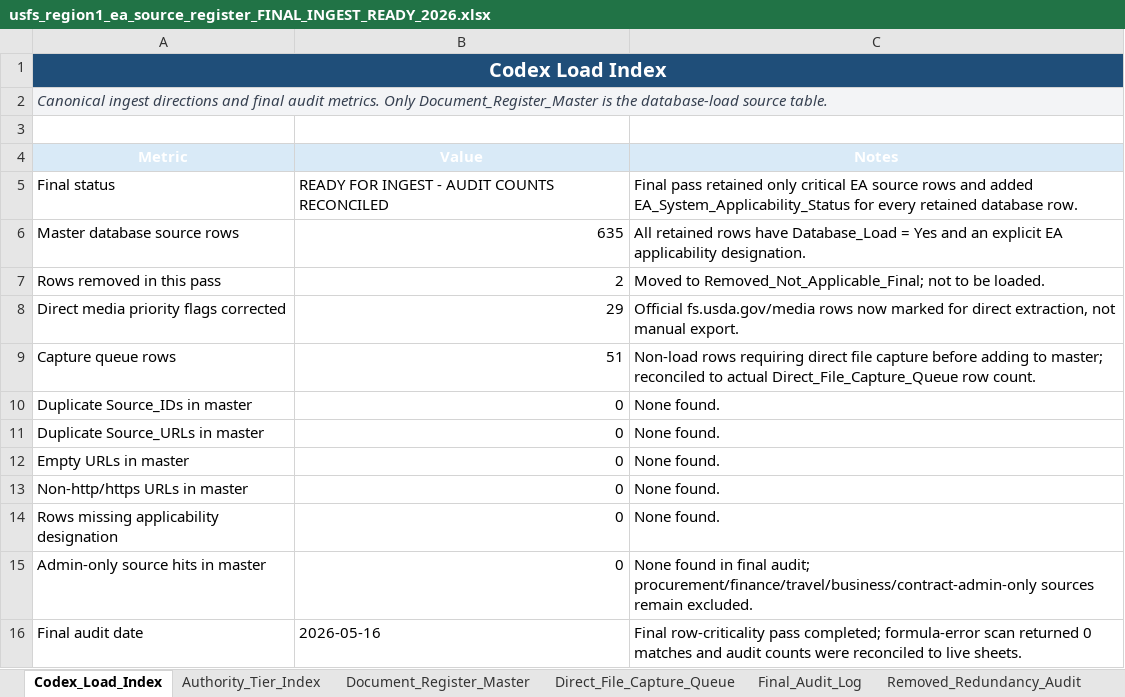
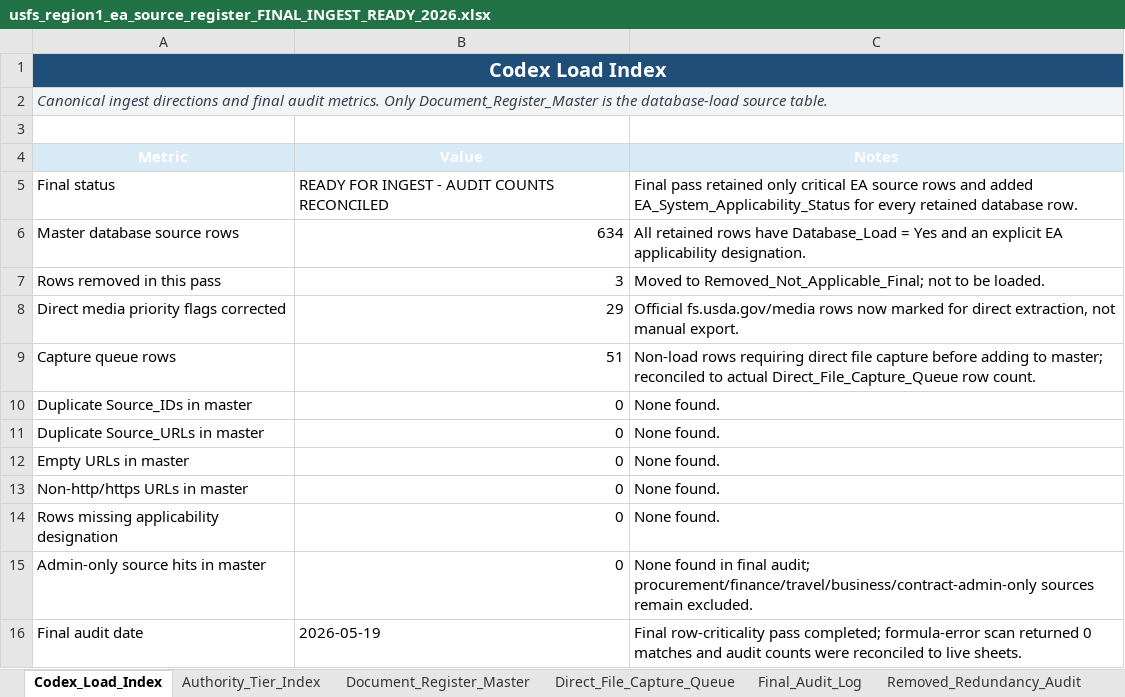
Before and after one commit to chunkstand/r1_EA_compliance, an Excel workbook: usfs_region1_ea_source_register_FINAL_INGEST_READY_2026.xlsx, sheet Codex_Load_Index, drawn as a sheet; values as stored, in another font and other column widths than the file's, no borders; table styles not drawn; the diff names each change by its address in the sheet, - before the commit and + after, or states it on an @@ line.

```diff
--- a/usfs_region1_ea_source_register_FINAL_INGEST_READY_2026.xlsx (sheet Codex_Load_Index)
+++ b/usfs_region1_ea_source_register_FINAL_INGEST_READY_2026.xlsx (sheet Codex_Load_Index)
-B6 (Value): 635
+B6 (Value): 634
-B7 (Value): 2
+B7 (Value): 3
-B16 (Value): 2026-05-16
+B16 (Value): 2026-05-19
```
Also changed, not shown: sheet Document_Register_Master, sheet Removed_Not_Applicable_Final, sheet Final_Ingest_Certification_2026, sheet Link_Validation_Summary, sheet Authority_Tier_Index, sheet Applicability_By_Tier, 9 other files.
